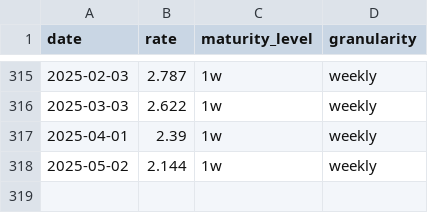
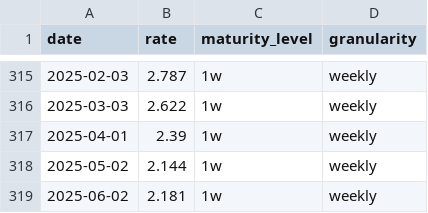
Before and after one commit to datasets/euribor, a CSV file: data/euribor-1w-weekly.csv, drawn as a sheet; only a part is shown, gaps mark what is left out; the diff names each change by its address in the sheet, - before the commit and + after, or states it on an @@ line.

```diff
--- a/data/euribor-1w-weekly.csv
+++ b/data/euribor-1w-weekly.csv
+row 319: 2025-06-02 | 2.181 | 1w | weekly
```
Also changed, not shown: data/euribor-12m-monthly.csv, data/euribor-1m-monthly.csv, 2 other files.
